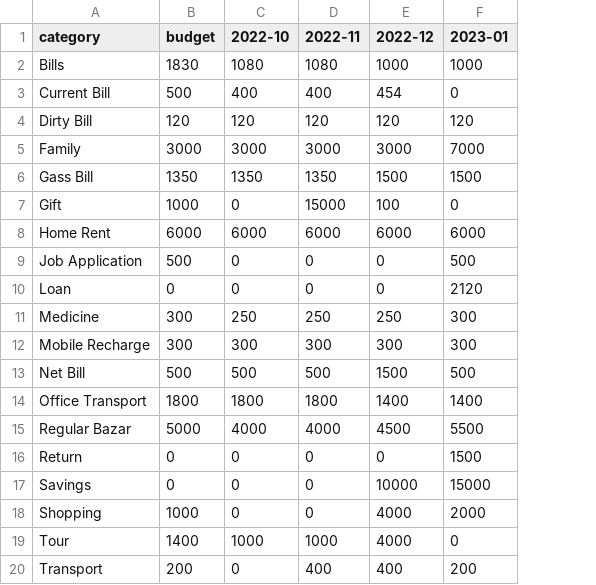
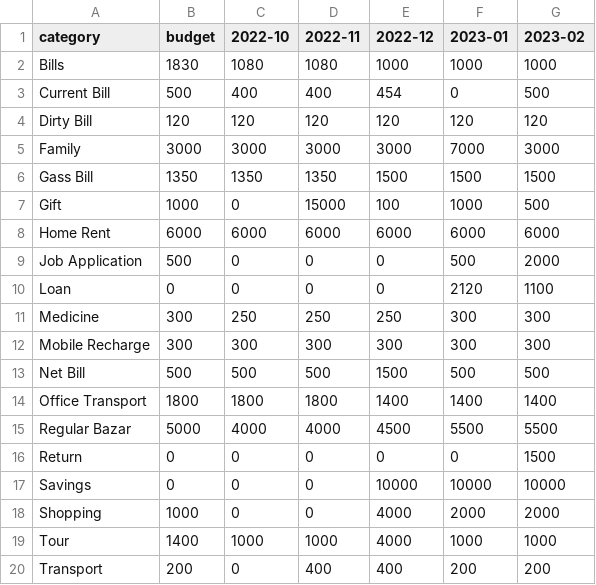
Before and after one commit to sohelranacse/analysis-data, a CSV file: budget/budget.csv, drawn as a sheet; the diff names each change by its address in the sheet, - before the commit and + after, or states it on an @@ line.

Commit message:
update budget

```diff
--- a/budget/budget.csv
+++ b/budget/budget.csv
+column G (2023-02), rows 2-20: 1000 | 500 | 120 | 3000 | 1500 | 500 | 6000 | 2000 | 1100 | 300 | 300 | 500 | 1400 | 5500 | 1500 | 10000 | 2000 | 1000 | 200
-F7 (2023-01): 0
+F7 (2023-01): 1000
-F16 (2023-01): 1500
+F16 (2023-01): 0
-F17 (2023-01): 15000
+F17 (2023-01): 10000
-F19 (2023-01): 0
+F19 (2023-01): 1000
```
